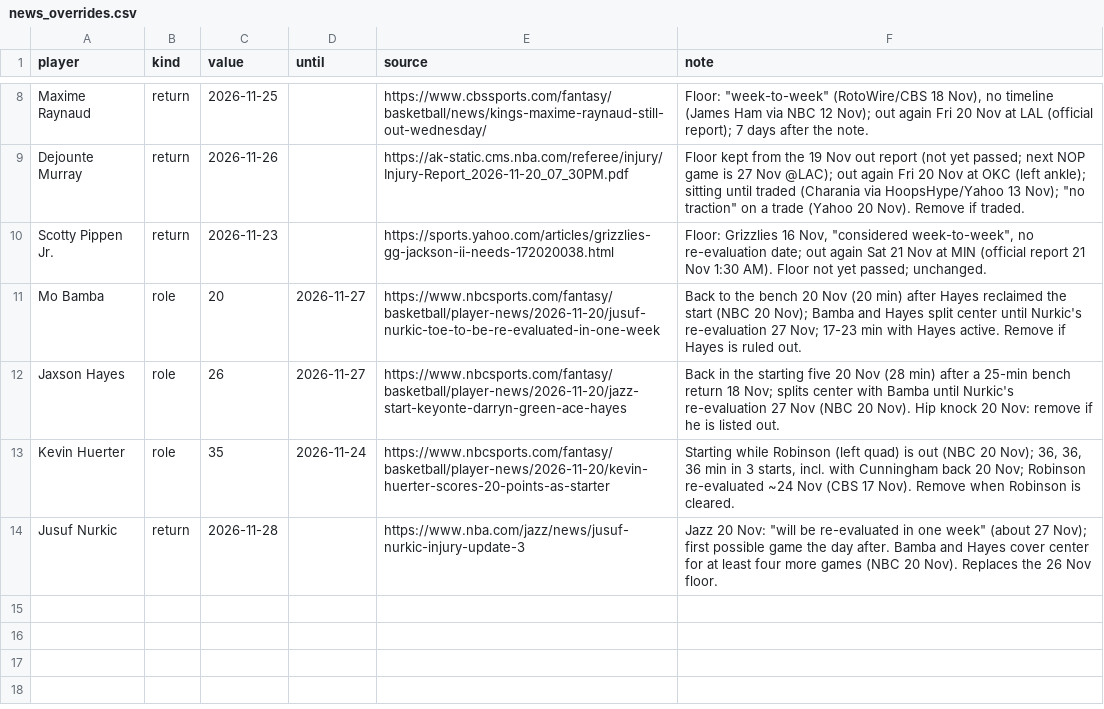
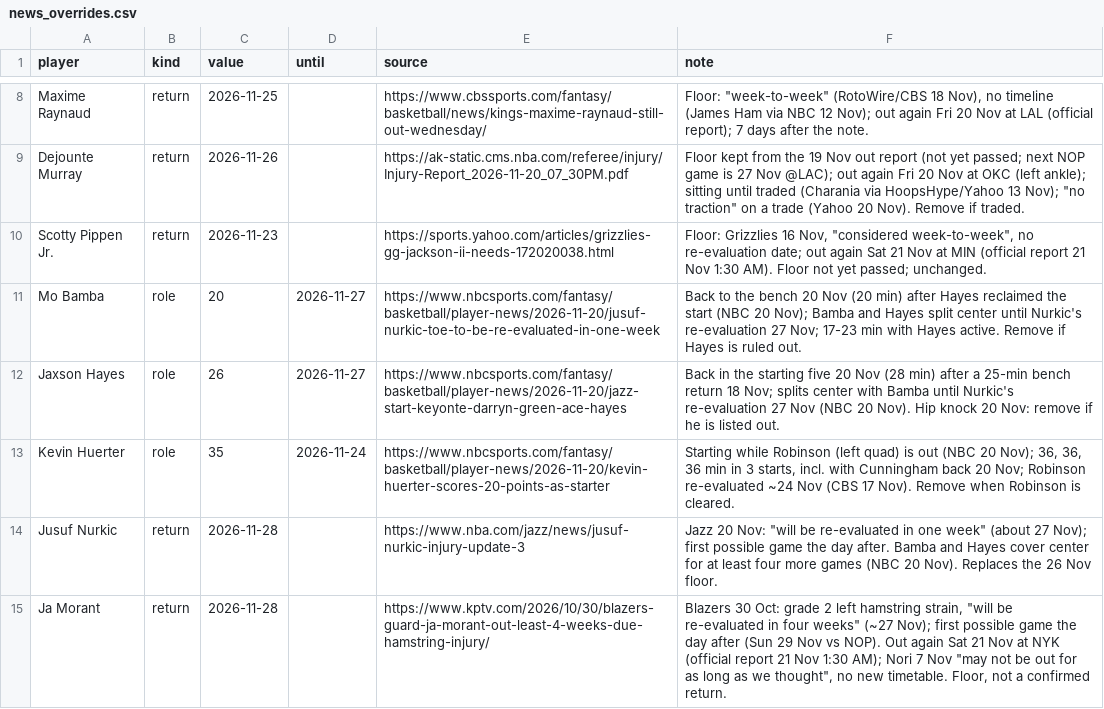
Before and after one commit to Kintukka2/NBA-FANTASY, a CSV file: council/news_overrides.csv, drawn as a sheet; only a part is shown, gaps mark what is left out; the diff names each change by its address in the sheet, - before the commit and + after, or states it on an @@ line.

```diff
--- a/council/news_overrides.csv
+++ b/council/news_overrides.csv
+row 15: Ja Morant | return | 2026-11-28 |  | https://www.kptv.com/2026/10/30/blazers-guard-ja-morant-out-least-4-weeks-due-hamstring-injury/ | Blazers 30 Oct: grade 2 left hamstring strain, "will be re-evaluated in four weeks" (~27 Nov); first possible game the day after (Sun 29 Nov vs NOP). Out again Sat 21 Nov at NYK (official report 21 Nov 1:30 AM); Nori 7 Nov "may not be out for as long as we thought", no new timetable. Floor, not a confirmed return.
```
Also changed, not shown: 2 other files.
